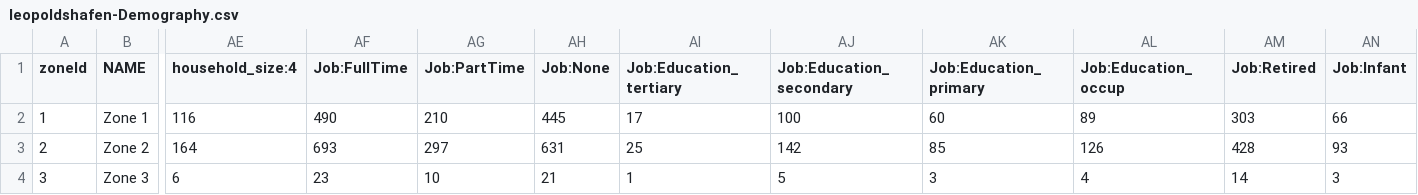
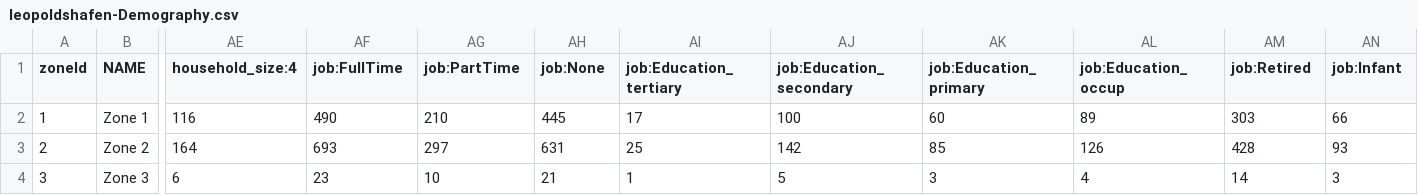
Before and after one commit to kit-ifv/mobitopp, a CSV file: example/data/ipu/leopoldshafen/leopoldshafen-Demography.csv, drawn as a sheet; only a part is shown, gaps mark what is left out; the diff names each change by its address in the sheet, - before the commit and + after, or states it on an @@ line.

```diff
--- a/example/data/ipu/leopoldshafen/leopoldshafen-Demography.csv
+++ b/example/data/ipu/leopoldshafen/leopoldshafen-Demography.csv
-AF1: Job:FullTime
+AF1: job:FullTime
-AG1: Job:PartTime
+AG1: job:PartTime
-AH1: Job:None
+AH1: job:None
-AI1: Job:Education_tertiary
+AI1: job:Education_tertiary
-AJ1: Job:Education_secondary
+AJ1: job:Education_secondary
-AK1: Job:Education_primary
+AK1: job:Education_primary
-AL1: Job:Education_occup
+AL1: job:Education_occup
-AM1: Job:Retired
+AM1: job:Retired
-AN1: Job:Infant
+AN1: job:Infant
```
Also changed, not shown: example/data/leopoldshafen/leopoldshafen-Demography-ipf.csv, 34 other files.
